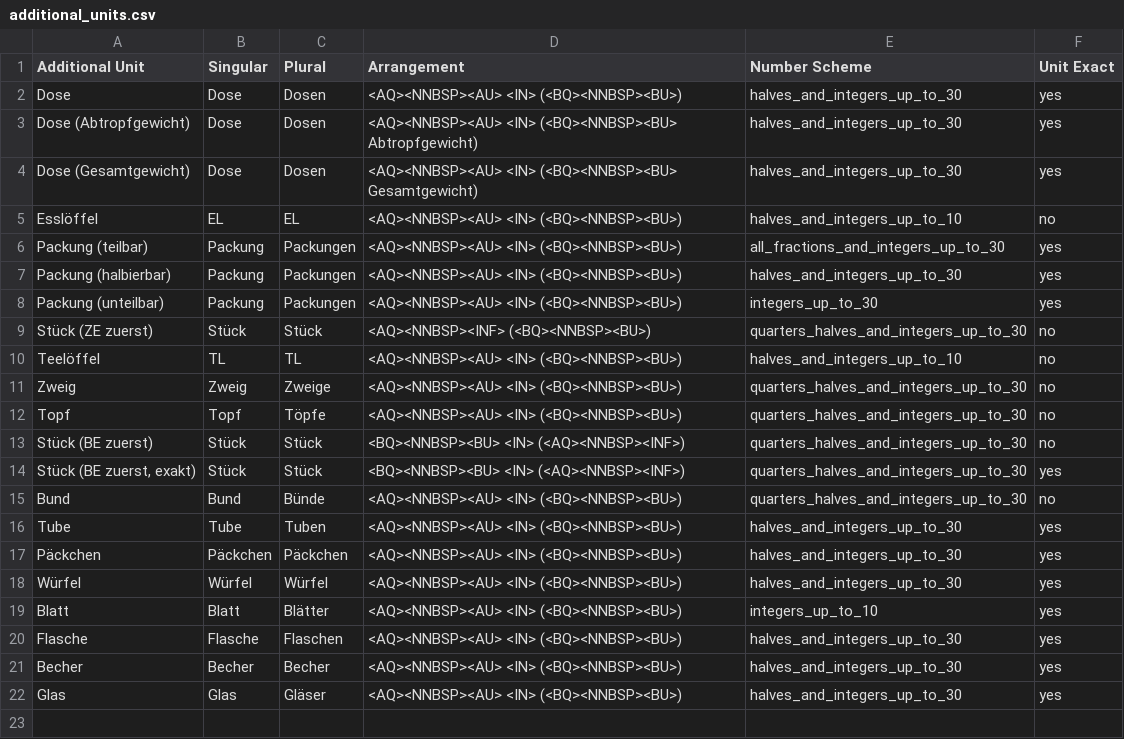
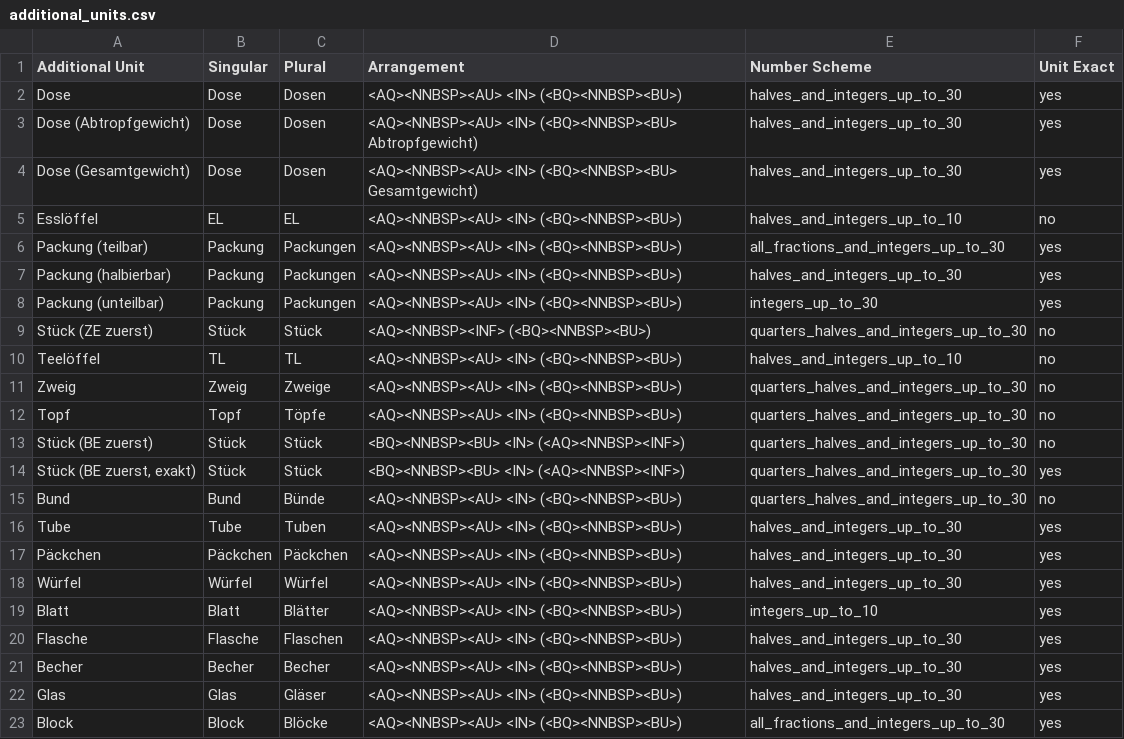
Before and after one commit to BenjaminWegerich/cookbook, a CSV file: docs/additional_units.csv, drawn as a sheet; the diff names each change by its address in the sheet, - before the commit and + after, or states it on an @@ line.

```diff
--- a/docs/additional_units.csv
+++ b/docs/additional_units.csv
+row 23: Block | Block | Blöcke | <AQ><NNBSP><AU> <IN> (<BQ><NNBSP><BU>) | all_fractions_and_integers_up_to_30 | yes
```
Also changed, not shown: docs/ingredients.csv, 3 other files.
